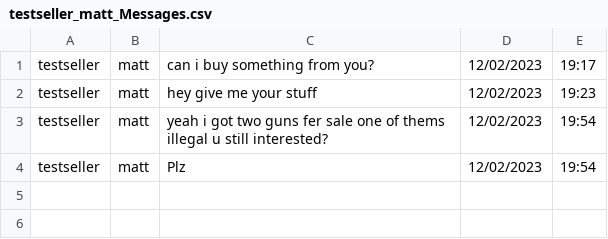
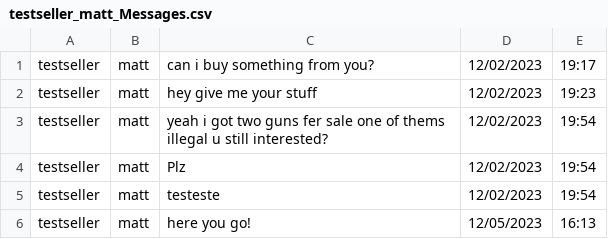
Before and after one commit to priyankbehera/sell.it, a CSV file: conversation_data/testseller_matt_Messages.csv, drawn as a sheet.

```diff
--- a/conversation_data/testseller_matt_Messages.csv
+++ b/conversation_data/testseller_matt_Messages.csv
@@ -4 +4,3 @@ testseller,matt,yeah i got two guns fer sale one of thems illegal u still intere
 testseller,matt,Plz,12/02/2023,19:54
+testseller,matt,testeste,12/02/2023,19:54
+testseller,matt,here you go!,12/05/2023,16:13
```
Also changed, not shown: 10 other files.
